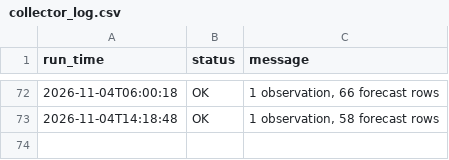
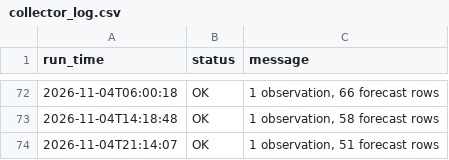
Before and after one commit to imannajihahzainol/IOT-WEATHER-PROJECT, a CSV file: data/collector_log.csv, drawn as a sheet; only a part is shown, gaps mark what is left out.

```diff
--- a/data/collector_log.csv
+++ b/data/collector_log.csv
@@ -73 +73,2 @@ run_time,status,message
 2026-11-04T14:18:48,OK,"1 observation, 58 forecast rows"
+2026-11-04T21:14:07,OK,"1 observation, 51 forecast rows"
```
Also changed, not shown: data/forecasts.csv, data/observations.csv, 1 other file.
